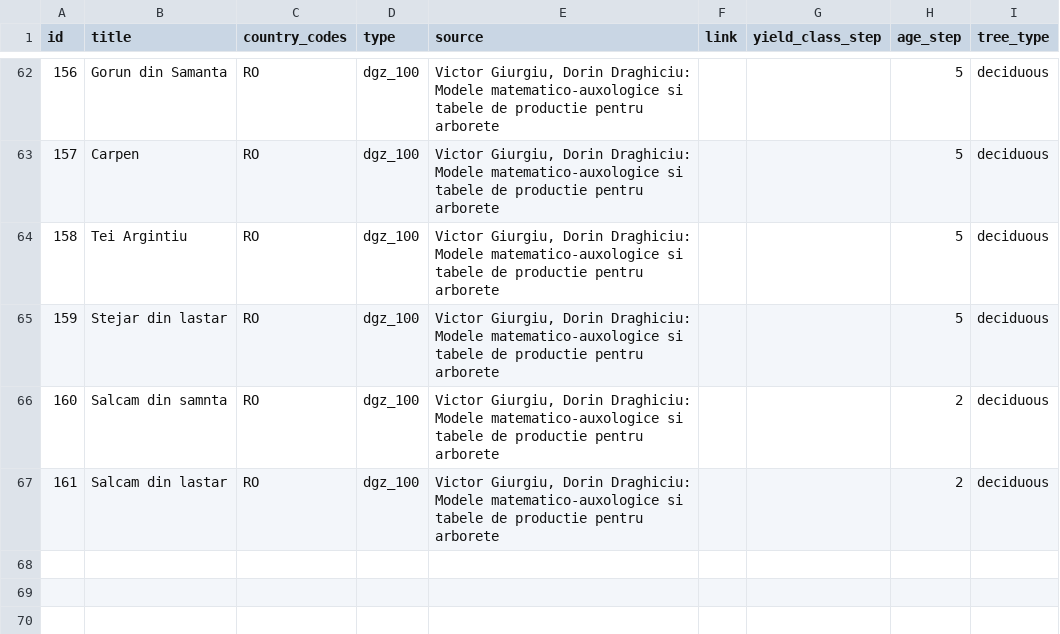
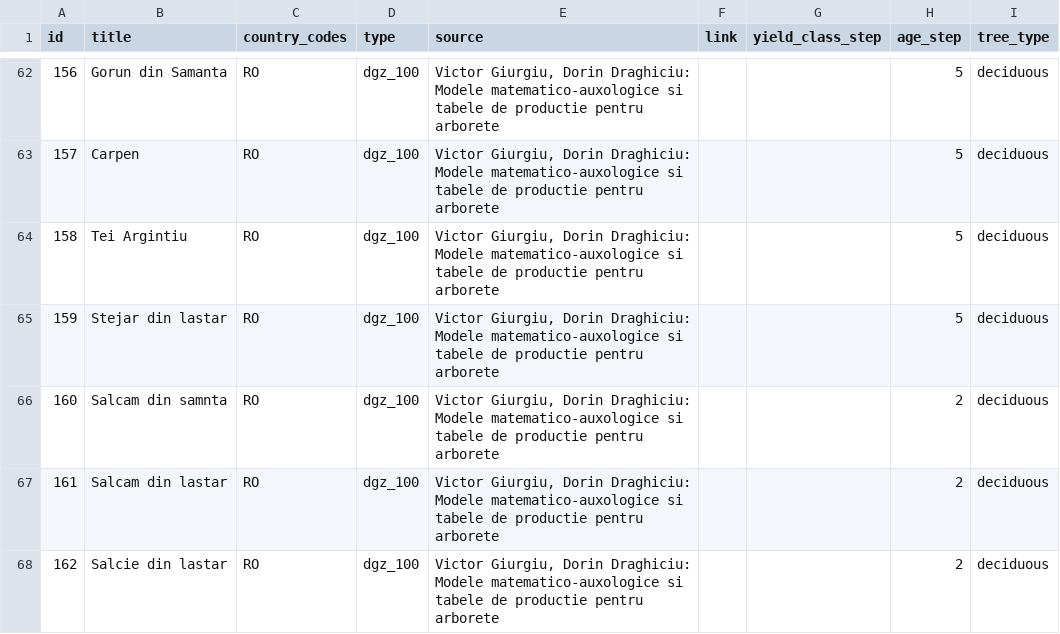
Before and after one commit to treely/openyieldtables, a CSV file: src/openyieldtables/data/yield_tables_meta.csv, drawn as a sheet; only a part is shown, gaps mark what is left out.

```diff
--- a/src/openyieldtables/data/yield_tables_meta.csv
+++ b/src/openyieldtables/data/yield_tables_meta.csv
@@ -67 +67,2 @@ id;title;country_codes;type;source;link;yield_class_step;age_step;tree_type
 161;Salcam din lastar;RO;dgz_100;Victor Giurgiu, Dorin Draghiciu: Modele matematico-auxologice si tabele de productie pentru arborete;;;2;deciduous
+162;Salcie din lastar;RO;dgz_100;Victor Giurgiu, Dorin Draghiciu: Modele matematico-auxologice si tabele de productie pentru arborete;;;2;deciduous
```
Also changed, not shown: src/openyieldtables/data/yield_tables.csv.
